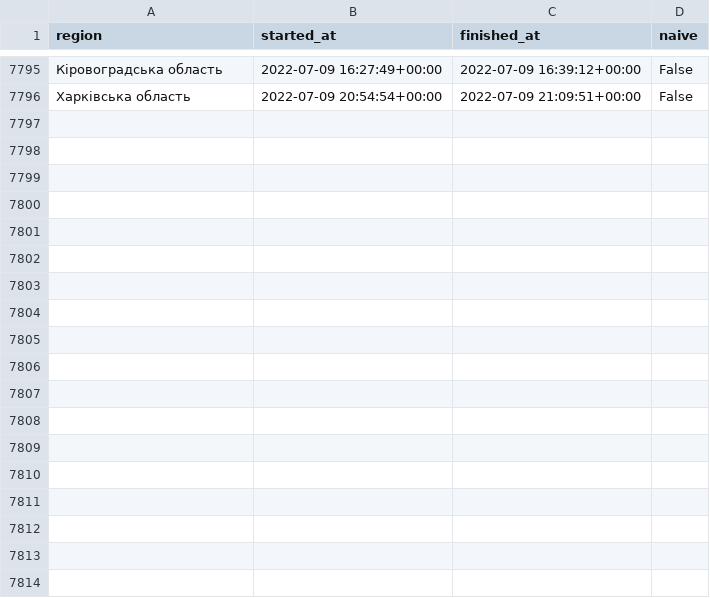
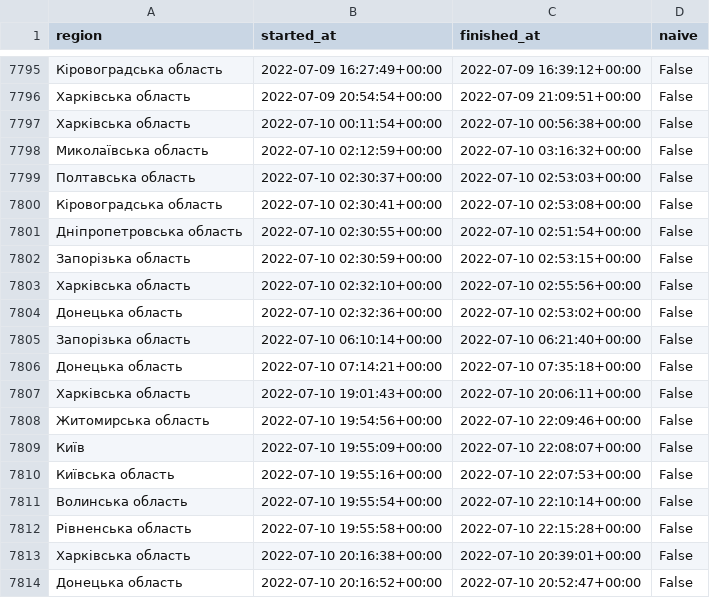
Before and after one commit to Vadimkin/ukrainian-air-raid-sirens-dataset, a CSV file: datasets/oblasts_only.csv, drawn as a sheet; only a part is shown, gaps mark what is left out.

```diff
--- a/datasets/oblasts_only.csv
+++ b/datasets/oblasts_only.csv
@@ -7796 +7796,19 @@ region,started_at,finished_at,naive
 Харківська область,2022-07-09 20:54:54+00:00,2022-07-09 21:09:51+00:00,False
+Харківська область,2022-07-10 00:11:54+00:00,2022-07-10 00:56:38+00:00,False
+Миколаївська область,2022-07-10 02:12:59+00:00,2022-07-10 03:16:32+00:00,False
+Полтавська область,2022-07-10 02:30:37+00:00,2022-07-10 02:53:03+00:00,False
+Кіровоградська область,2022-07-10 02:30:41+00:00,2022-07-10 02:53:08+00:00,False
+Дніпропетровська область,2022-07-10 02:30:55+00:00,2022-07-10 02:51:54+00:00,False
+Запорізька область,2022-07-10 02:30:59+00:00,2022-07-10 02:53:15+00:00,False
+Харківська область,2022-07-10 02:32:10+00:00,2022-07-10 02:55:56+00:00,False
+Донецька область,2022-07-10 02:32:36+00:00,2022-07-10 02:53:02+00:00,False
+Запорізька область,2022-07-10 06:10:14+00:00,2022-07-10 06:21:40+00:00,False
+Донецька область,2022-07-10 07:14:21+00:00,2022-07-10 07:35:18+00:00,False
+Харківська область,2022-07-10 19:01:43+00:00,2022-07-10 20:06:11+00:00,False
+Житомирська область,2022-07-10 19:54:56+00:00,2022-07-10 22:09:46+00:00,False
+Київ,2022-07-10 19:55:09+00:00,2022-07-10 22:08:07+00:00,False
+Київська область,2022-07-10 19:55:16+00:00,2022-07-10 22:07:53+00:00,False
+Волинська область,2022-07-10 19:55:54+00:00,2022-07-10 22:10:14+00:00,False
+Рівненська область,2022-07-10 19:55:58+00:00,2022-07-10 22:15:28+00:00,False
+Харківська область,2022-07-10 20:16:38+00:00,2022-07-10 20:39:01+00:00,False
+Донецька область,2022-07-10 20:16:52+00:00,2022-07-10 20:52:47+00:00,False
```
Also changed, not shown: datasets/full_data.csv.
